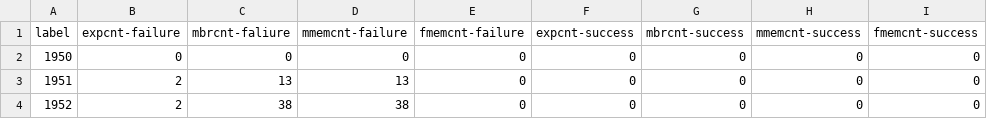
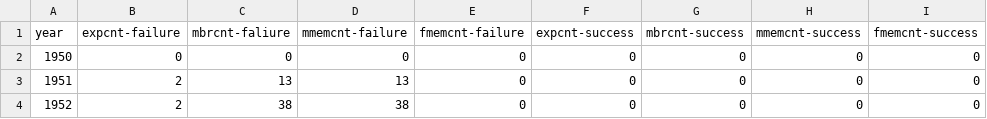
Before and after one commit to shouryaraj/FIT3179, a CSV file: everst_combo_failure_success_summit.csv, drawn as a sheet; only a part is shown.

```diff
--- a/everst_combo_failure_success_summit.csv
+++ b/everst_combo_failure_success_summit.csv
@@ -1,2 +1,2 @@
-label,expcnt-failure,mbrcnt-faliure,mmemcnt-failure,fmemcnt-failure,expcnt-success,mbrcnt-success,mmemcnt-success,fmemcnt-success
+year,expcnt-failure,mbrcnt-faliure,mmemcnt-failure,fmemcnt-failure,expcnt-success,mbrcnt-success,mmemcnt-success,fmemcnt-success
 1950,0,0,0,0,0,0,0,0
```
Also changed, not shown: 4 other files.
